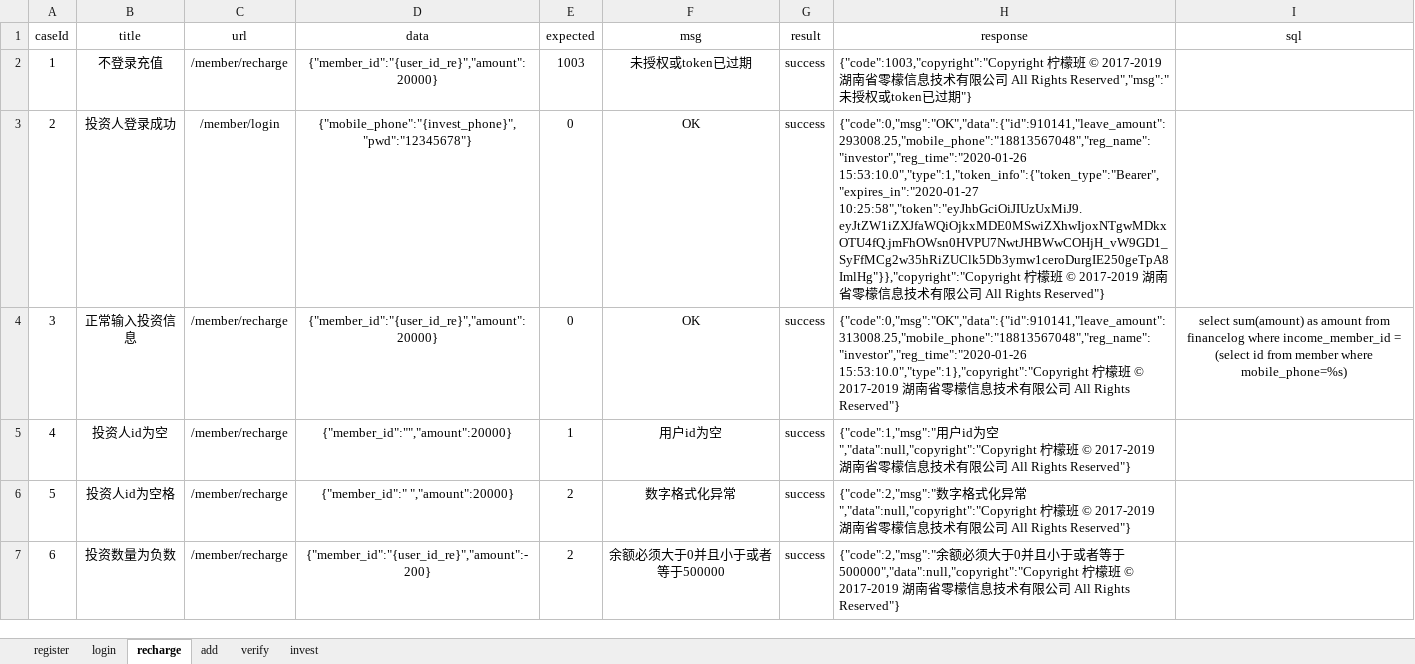
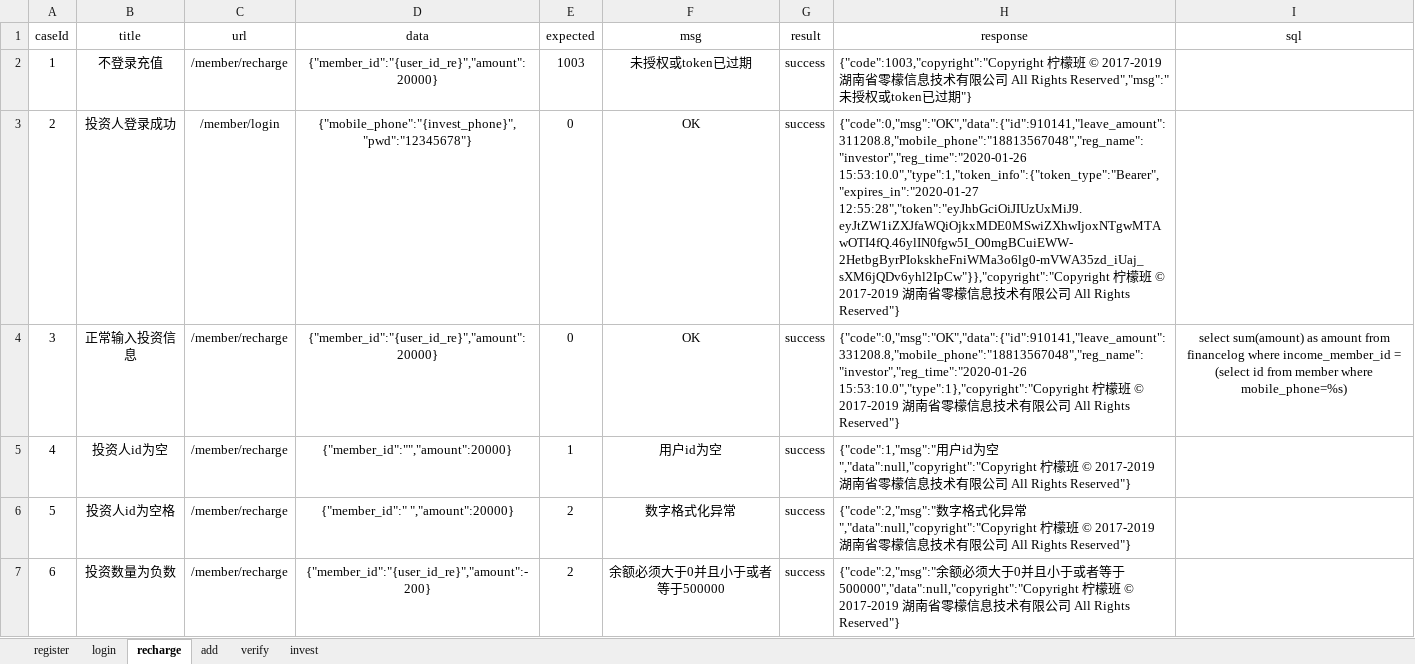
Before and after one commit to yhusr/future, an Excel workbook: datas/excelcases.xlsx, sheet recharge, drawn as a sheet; only a part is shown; values as stored, in another font and other column widths than the file's, no borders; the diff covers the shown part only; the diff names each change by its address in the sheet, - before the commit and + after, or states it on an @@ line.

```diff
--- a/datas/excelcases.xlsx (sheet recharge)
+++ b/datas/excelcases.xlsx (sheet recharge)
-H3 (response): {"code":0,"msg":"OK","data":{"id":910141,"leave_amount":293008.25,"mobile_phone":"18813567048","reg_name":"investor","reg_time":"2020-01-26 15:53:10.0","type":1,"token_info":{"token_type":"Bearer","expires_in":"2020-01-27 10:25:58","token":"eyJhbGciOiJIUzUxMiJ9.eyJtZW1iZXJfaWQiOjkxMDE0MSwiZXhwIjoxNTgwMDkxOTU4fQ.jmFhOWsn0HVPU7NwtJHBWwCOHjH_vW9GD1_SyFfMCg2w35hRiZUClk5Db3ymw1ceroDurgIE250geTpA8ImlHg"}},"copyright":"Copyright 柠檬…
+H3 (response): {"code":0,"msg":"OK","data":{"id":910141,"leave_amount":311208.8,"mobile_phone":"18813567048","reg_name":"investor","reg_time":"2020-01-26 15:53:10.0","type":1,"token_info":{"token_type":"Bearer","expires_in":"2020-01-27 12:55:28","token":"eyJhbGciOiJIUzUxMiJ9.eyJtZW1iZXJfaWQiOjkxMDE0MSwiZXhwIjoxNTgwMTAwOTI4fQ.46ylIN0fgw5I_O0mgBCuiEWW-2HetbgByrPIokskheFniWMa3o6lg0-mVWA35zd_iUaj_sXM6jQDv6yhl2IpCw"}},"copyright":"Copyright 柠檬…
-H4 (response): {"code":0,"msg":"OK","data":{"id":910141,"leave_amount":313008.25,"mobile_phone":"18813567048","reg_name":"investor","reg_time":"2020-01-26 15:53:10.0","type":1},"copyright":"Copyright 柠…
+H4 (response): {"code":0,"msg":"OK","data":{"id":910141,"leave_amount":331208.8,"mobile_phone":"18813567048","reg_name":"investor","reg_time":"2020-01-26 15:53:10.0","type":1},"copyright":"Copyright 柠…
```
Also changed, not shown: 2 edited cells elsewhere in this sheet, sheet invest, sheet add, sheet verify, sheet login, sheet register, 2 other files.
